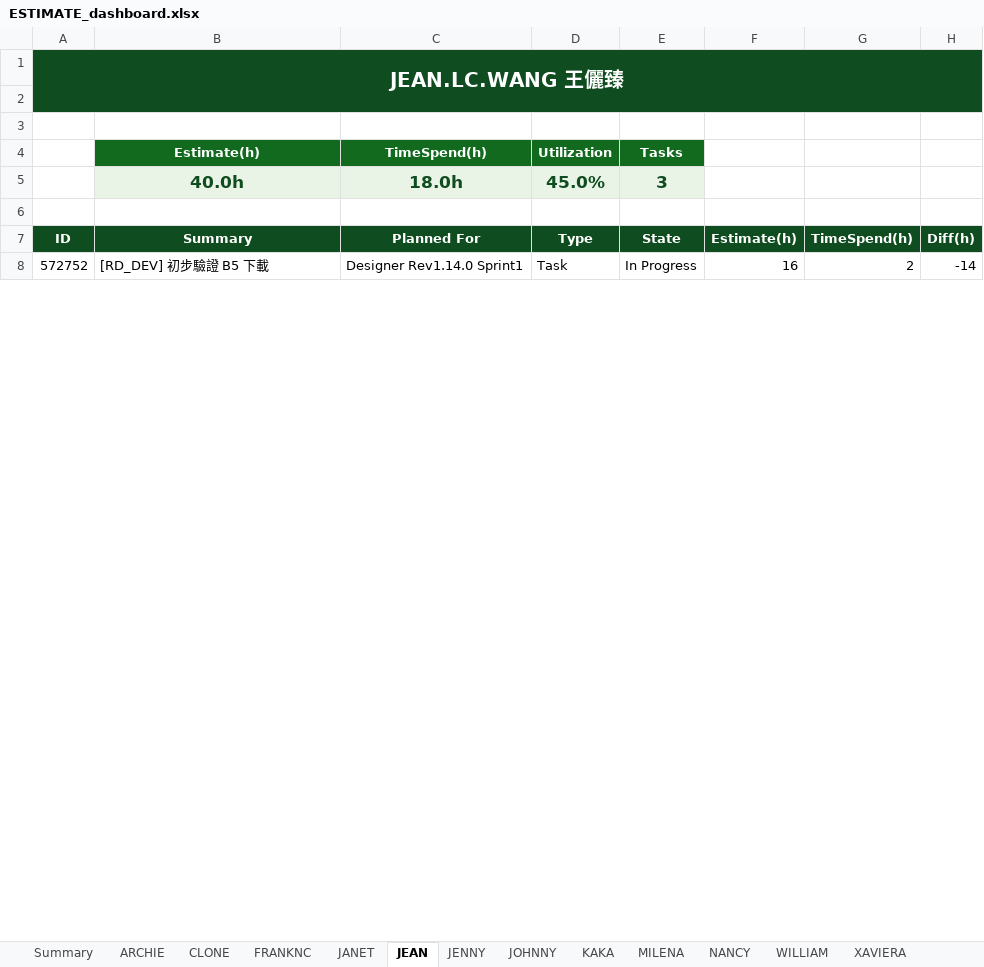
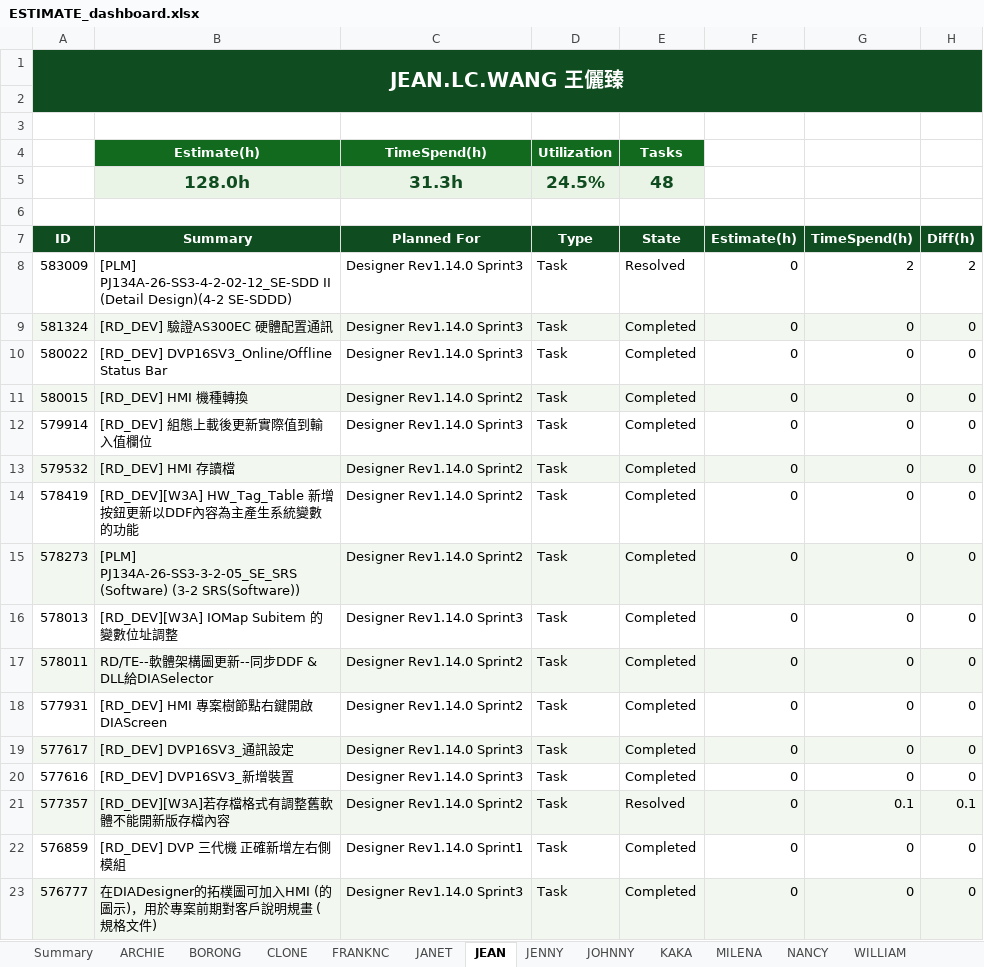
Before and after one commit to Hakunamatata860329/Excel-Dashboard, an Excel workbook: data/output/ESTIMATE_dashboard.xlsx, sheet JEAN, drawn as a sheet; only a part is shown; the shorter side is filled out with more unchanged rows; values as stored, in another font and other column widths than the file's, no borders; charts and pictures and conditional formats not drawn; removed rows and columns are numbered as before the commit, all else as after; the diff covers the shown part only; the diff names each change by its address in the sheet, - before the commit and + after, or states it on an @@ line.

```diff
--- a/data/output/ESTIMATE_dashboard.xlsx (sheet JEAN)
+++ b/data/output/ESTIMATE_dashboard.xlsx (sheet JEAN)
+sheet tab: BORONG
-row 5:  | 40.0h | 18.0h | 45.0% | 3
+row 5:  | 128.0h | 31.3h | 24.5% | 48
+row 8: 583009 | [PLM] PJ134A-26-SS3-4-2-02-12_SE-SDD II (Detail Design)(4-2 SE-SDDD) | Designer Rev1.14.0 Sprint3 | Task | Resolved | 0 | 2 | 2
+row 9: 581324 | [RD_DEV] 驗證AS300EC 硬體配置通訊 | Designer Rev1.14.0 Sprint3 | Task | Completed | 0 | 0 | 0
+row 10: 580022 | [RD_DEV] DVP16SV3_Online/Offline Status Bar | Designer Rev1.14.0 Sprint3 | Task | Completed | 0 | 0 | 0
+row 11: 580015 | [RD_DEV] HMI 機種轉換 | Designer Rev1.14.0 Sprint2 | Task | Completed | 0 | 0 | 0
+row 12: 579914 | [RD_DEV] 組態上載後更新實際值到輸入值欄位 | Designer Rev1.14.0 Sprint3 | Task | Completed | 0 | 0 | 0
+row 13: 579532 | [RD_DEV] HMI 存讀檔 | Designer Rev1.14.0 Sprint2 | Task | Completed | 0 | 0 | 0
+row 14: 578419 | [RD_DEV][W3A] HW_Tag_Table 新增按鈕更新以DDF內容為主產生系統變數的功能 | Designer Rev1.14.0 Sprint2 | Task | Completed | 0 | 0 | 0
+row 15: 578273 | [PLM] PJ134A-26-SS3-3-2-05_SE_SRS (Software) (3-2 SRS(Software)) | Designer Rev1.14.0 Sprint2 | Task | Completed | 0 | 0 | 0
+row 16: 578013 | [RD_DEV][W3A] IOMap Subitem 的變數位址調整 | Designer Rev1.14.0 Sprint3 | Task | Completed | 0 | 0 | 0
+row 17: 578011 | RD/TE--軟體架構圖更新--同步DDF & DLL給DIASelector | Designer Rev1.14.0 Sprint2 | Task | Completed | 0 | 0 | 0
+row 18: 577931 | [RD_DEV] HMI 專案樹節點右鍵開啟DIAScreen | Designer Rev1.14.0 Sprint2 | Task | Completed | 0 | 0 | 0
+row 19: 577617 | [RD_DEV] DVP16SV3_通訊設定 | Designer Rev1.14.0 Sprint3 | Task | Completed | 0 | 0 | 0
+row 20: 577616 | [RD_DEV] DVP16SV3_新增裝置 | Designer Rev1.14.0 Sprint3 | Task | Completed | 0 | 0 | 0
+row 21: 577357 | [RD_DEV][W3A]若存檔格式有調整舊軟體不能開新版存檔內容 | Designer Rev1.14.0 Sprint2 | Task | Resolved | 0 | 0.1 | 0.1
+row 22: 576859 | [RD_DEV] DVP 三代機 正確新增左右側模組 | Designer Rev1.14.0 Sprint1 | Task | Completed | 0 | 0 | 0
+row 23: 576777 | 在DIADesigner的拓樸圖可加入HMI (的圖示)，用於專案前期對客戶說明規畫 (規格文件) | Designer Rev1.14.0 Sprint3 | Task | Completed | 0 | 0 | 0
```
Also changed, not shown: 29 added rows and cell formats elsewhere in this sheet, sheet JANET, sheet MILENA, sheet JOHNNY, sheet CLONE, sheet JENNY, sheet WILLIAM, 6 more sheets, charts or pictures, 8 other files.
